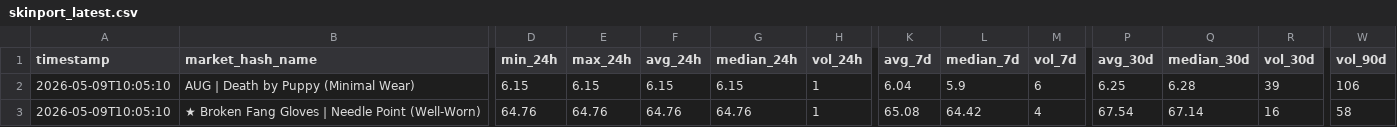
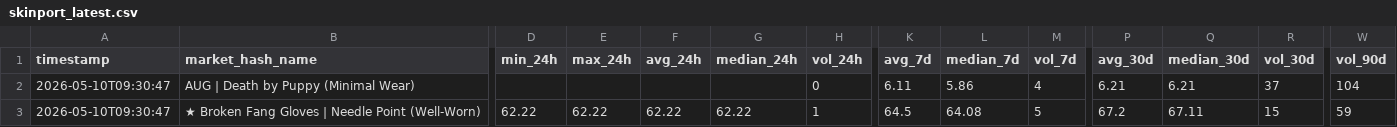
Before and after one commit to jpcarrascom2311-commits/skinport-tracker, a CSV file: skinport_latest.csv, drawn as a sheet; only a part is shown, gaps mark what is left out; the diff covers the shown part only; the diff names each change by its address in the sheet, - before the commit and + after, or states it on an @@ line.

```diff
--- a/skinport_latest.csv
+++ b/skinport_latest.csv
-A2:A3 (timestamp): 2026-05-09T10:05:10
+A2:A3 (timestamp): 2026-05-10T09:30:47
-D2 (min_24h): 6.15
+D2 (min_24h): (empty)
-E2 (max_24h): 6.15
+E2 (max_24h): (empty)
-F2 (avg_24h): 6.15
+F2 (avg_24h): (empty)
-G2 (median_24h): 6.15
+G2 (median_24h): (empty)
-H2 (vol_24h): 1
+H2 (vol_24h): 0
-K2 (avg_7d): 6.04
+K2 (avg_7d): 6.11
-L2 (median_7d): 5.9
+L2 (median_7d): 5.86
-M2 (vol_7d): 6
+M2 (vol_7d): 4
-P2 (avg_30d): 6.25
+P2 (avg_30d): 6.21
-Q2 (median_30d): 6.28
+Q2 (median_30d): 6.21
-R2 (vol_30d): 39
+R2 (vol_30d): 37
-W2 (vol_90d): 106
+W2 (vol_90d): 104
-D3 (min_24h): 64.76
+D3 (min_24h): 62.22
-E3 (max_24h): 64.76
+E3 (max_24h): 62.22
-F3 (avg_24h): 64.76
+F3 (avg_24h): 62.22
-G3 (median_24h): 64.76
+G3 (median_24h): 62.22
-K3 (avg_7d): 65.08
+K3 (avg_7d): 64.5
-L3 (median_7d): 64.42
+L3 (median_7d): 64.08
-M3 (vol_7d): 4
+M3 (vol_7d): 5
-P3 (avg_30d): 67.54
+P3 (avg_30d): 67.2
-Q3 (median_30d): 67.14
+Q3 (median_30d): 67.11
-R3 (vol_30d): 16
+R3 (vol_30d): 15
-W3 (vol_90d): 58
+W3 (vol_90d): 59
```
Also changed, not shown: 160 edited cells elsewhere in this file, skinport_best_sheets.csv.
